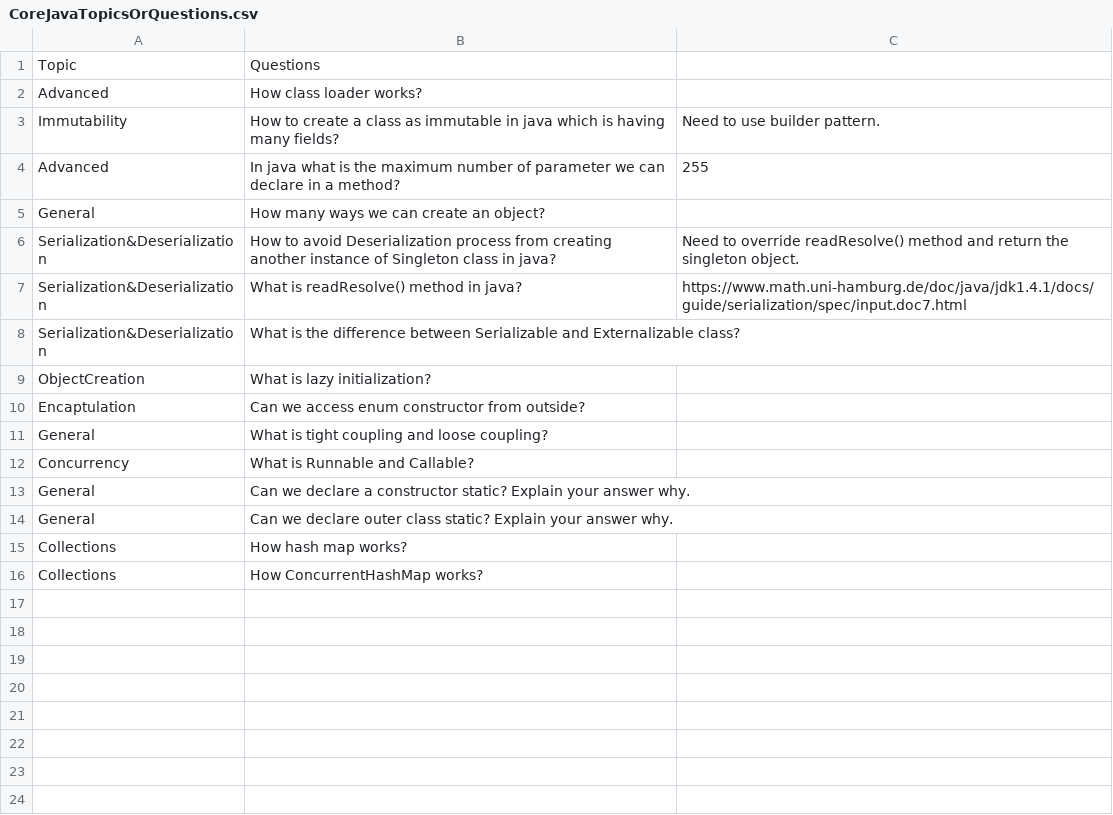
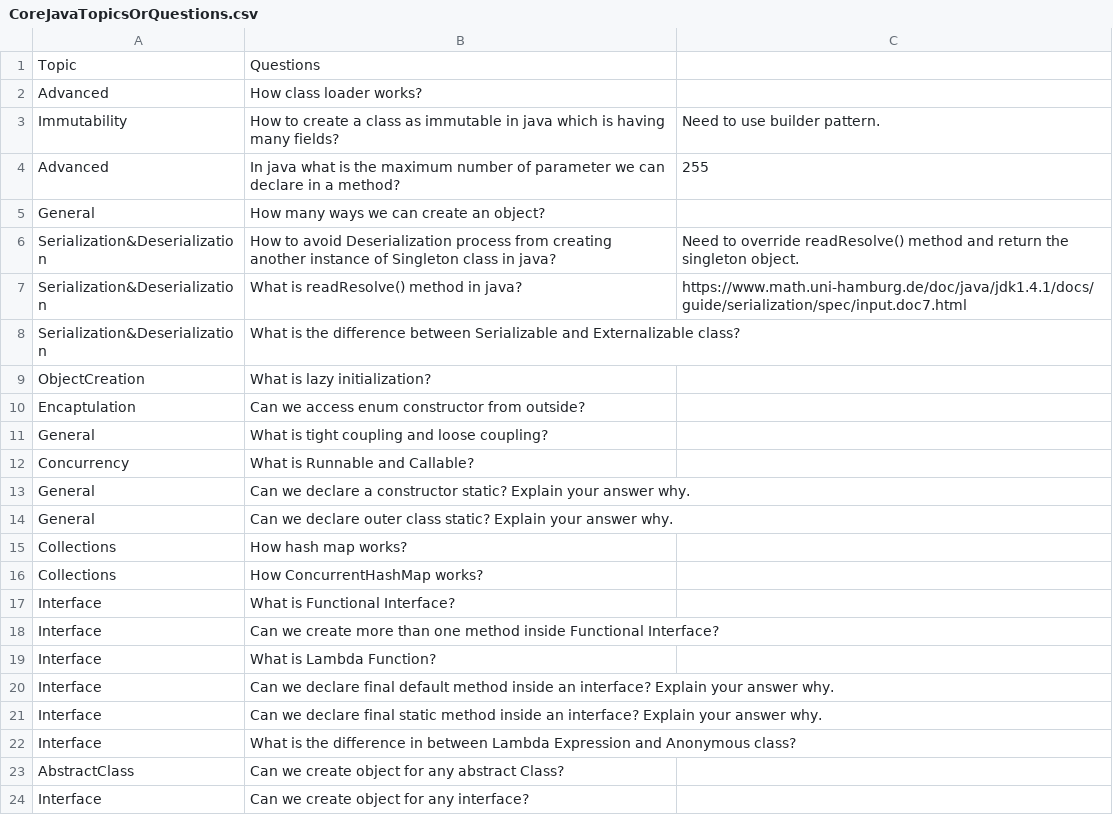
Before and after one commit to palarghya337/CoreJava, a CSV file: src/com/corejava/practice/topics/CoreJavaTopicsOrQuestions.csv, drawn as a sheet; the diff names each change by its address in the sheet, - before the commit and + after, or states it on an @@ line.

Commit message:
Added Example of Functional interface.
• Added Example of Functional interface.
• Added more questions inside CoreJavaTopicsOrQuestions.csv

```diff
--- a/src/com/corejava/practice/topics/CoreJavaTopicsOrQuestions.csv
+++ b/src/com/corejava/practice/topics/CoreJavaTopicsOrQuestions.csv
+row 17: Interface | What is Functional Interface?
+row 18: Interface | Can we create more than one method inside Functional Interface?
+row 19: Interface | What is Lambda Function?
+row 20: Interface | Can we declare final default method inside an interface? Explain your answer why.
+row 21: Interface | Can we declare final static method inside an interface? Explain your answer why.
+row 22: Interface | What is the difference in between Lambda Expression and Anonymous class?
+row 23: AbstractClass | Can we create object for any abstract Class?
+row 24: Interface | Can we create object for any interface?
```
Also changed, not shown: 3 other files.
